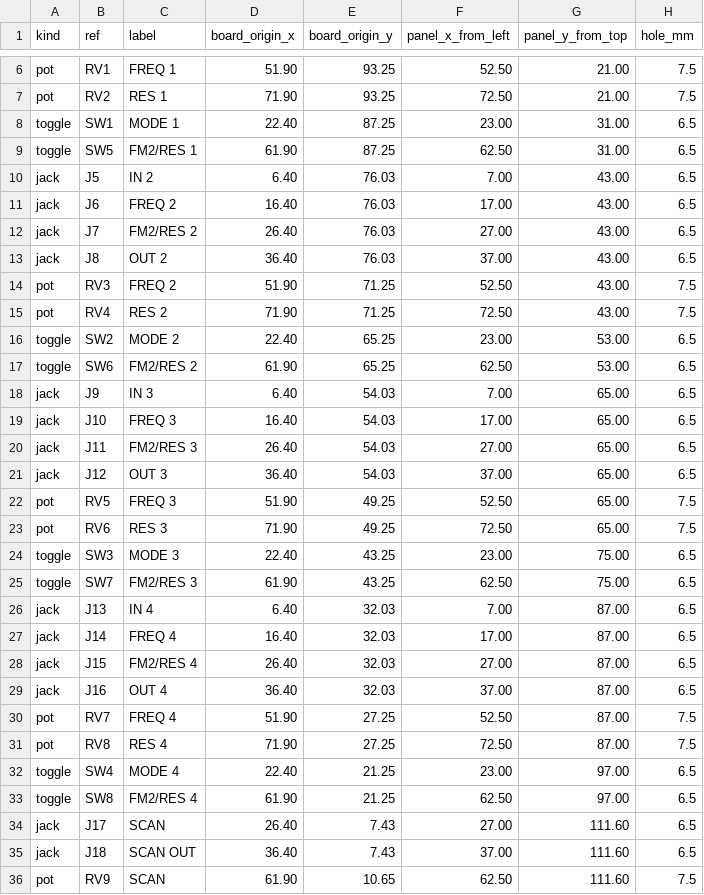
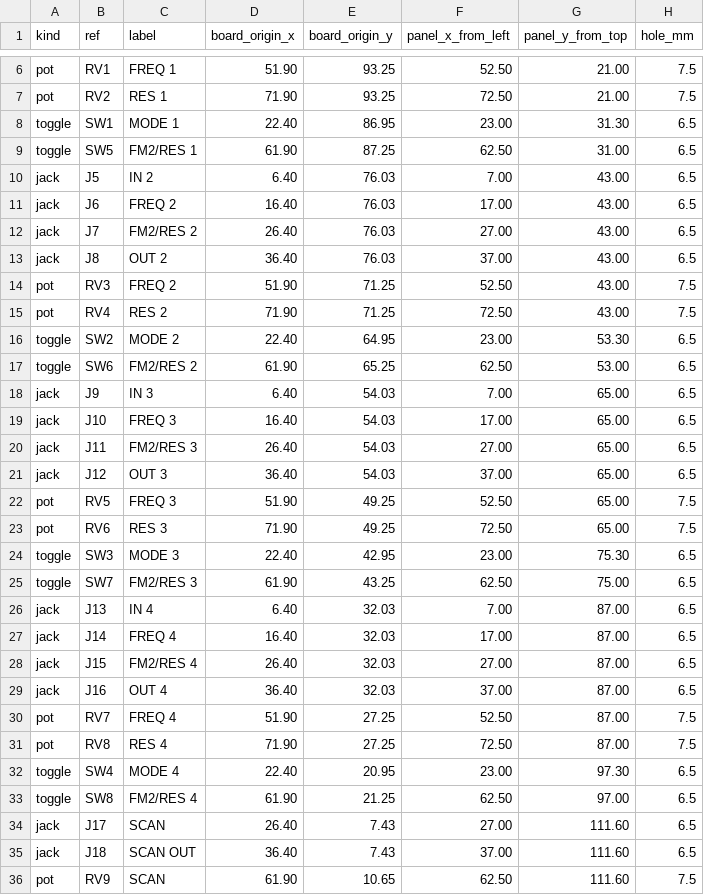
Before and after one commit to driesenj/synth, a CSV file: atlas/hardware/panel/atlas-panel-holes.csv, drawn as a sheet; only a part is shown, gaps mark what is left out.

```diff
--- a/atlas/hardware/panel/atlas-panel-holes.csv
+++ b/atlas/hardware/panel/atlas-panel-holes.csv
@@ -7,3 +7,3 @@ pot,RV1,FREQ 1,51.90,93.25,52.50,21.00,7.5
 pot,RV2,RES 1,71.90,93.25,72.50,21.00,7.5
-toggle,SW1,MODE 1,22.40,87.25,23.00,31.00,6.5
+toggle,SW1,MODE 1,22.40,86.95,23.00,31.30,6.5
 toggle,SW5,FM2/RES 1,61.90,87.25,62.50,31.00,6.5
@@ -15,3 +15,3 @@ pot,RV3,FREQ 2,51.90,71.25,52.50,43.00,7.5
 pot,RV4,RES 2,71.90,71.25,72.50,43.00,7.5
-toggle,SW2,MODE 2,22.40,65.25,23.00,53.00,6.5
+toggle,SW2,MODE 2,22.40,64.95,23.00,53.30,6.5
 toggle,SW6,FM2/RES 2,61.90,65.25,62.50,53.00,6.5
@@ -23,3 +23,3 @@ pot,RV5,FREQ 3,51.90,49.25,52.50,65.00,7.5
 pot,RV6,RES 3,71.90,49.25,72.50,65.00,7.5
-toggle,SW3,MODE 3,22.40,43.25,23.00,75.00,6.5
+toggle,SW3,MODE 3,22.40,42.95,23.00,75.30,6.5
 toggle,SW7,FM2/RES 3,61.90,43.25,62.50,75.00,6.5
@@ -31,3 +31,3 @@ pot,RV7,FREQ 4,51.90,27.25,52.50,87.00,7.5
 pot,RV8,RES 4,71.90,27.25,72.50,87.00,7.5
-toggle,SW4,MODE 4,22.40,21.25,23.00,97.00,6.5
+toggle,SW4,MODE 4,22.40,20.95,23.00,97.30,6.5
 toggle,SW8,FM2/RES 4,61.90,21.25,62.50,97.00,6.5
```
Also changed, not shown: 22 other files.
